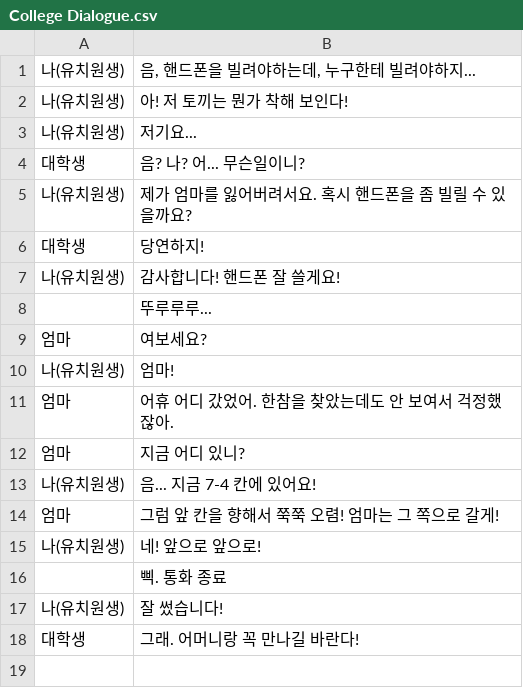
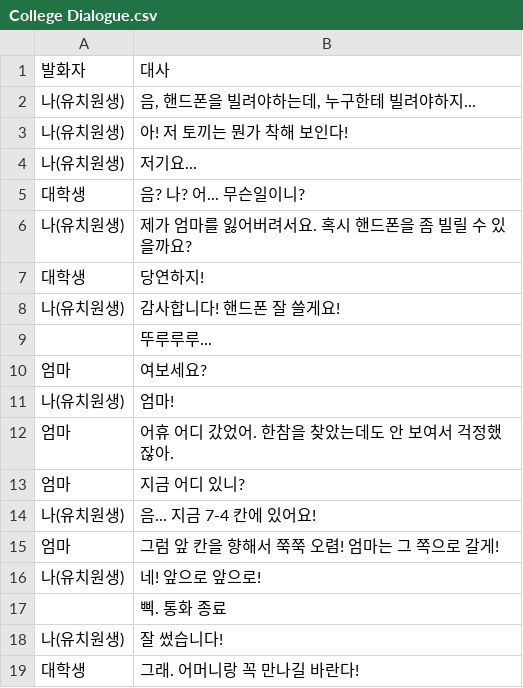
Before and after one commit to SNUGDC/TrainRabbit, a CSV file: Assets/Resources/College Dialogue.csv, drawn as a sheet.

```diff
--- a/Assets/Resources/College Dialogue.csv
+++ b/Assets/Resources/College Dialogue.csv
@@ -1 +1,2 @@
+발화자,대사
 나(유치원생),"음, 핸드폰을 빌려야하는데, 누구한테 빌려야하지..."
```
Also changed, not shown: Assets/Resources/Old Gentleman Dialogue.csv, Assets/Resources/Postgraduate Dialogue.csv, 9 other files.
